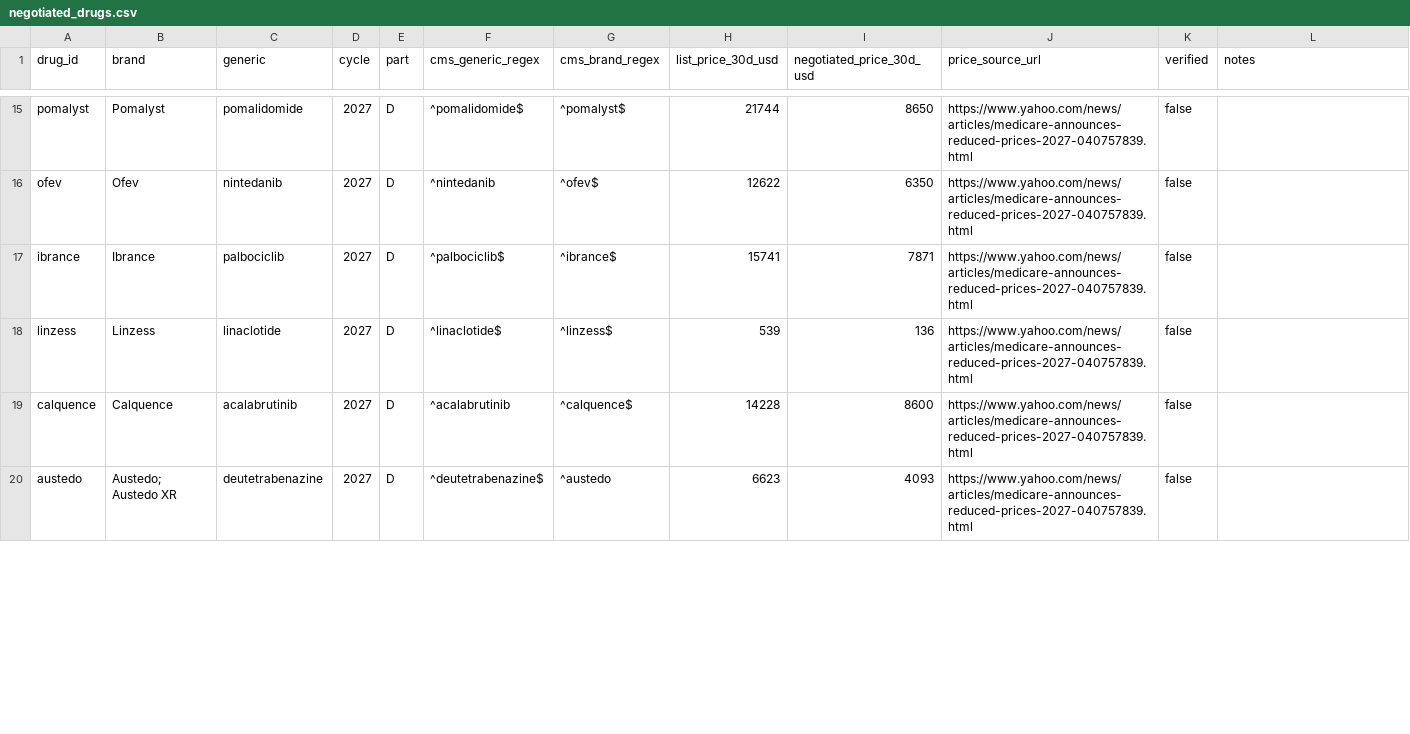
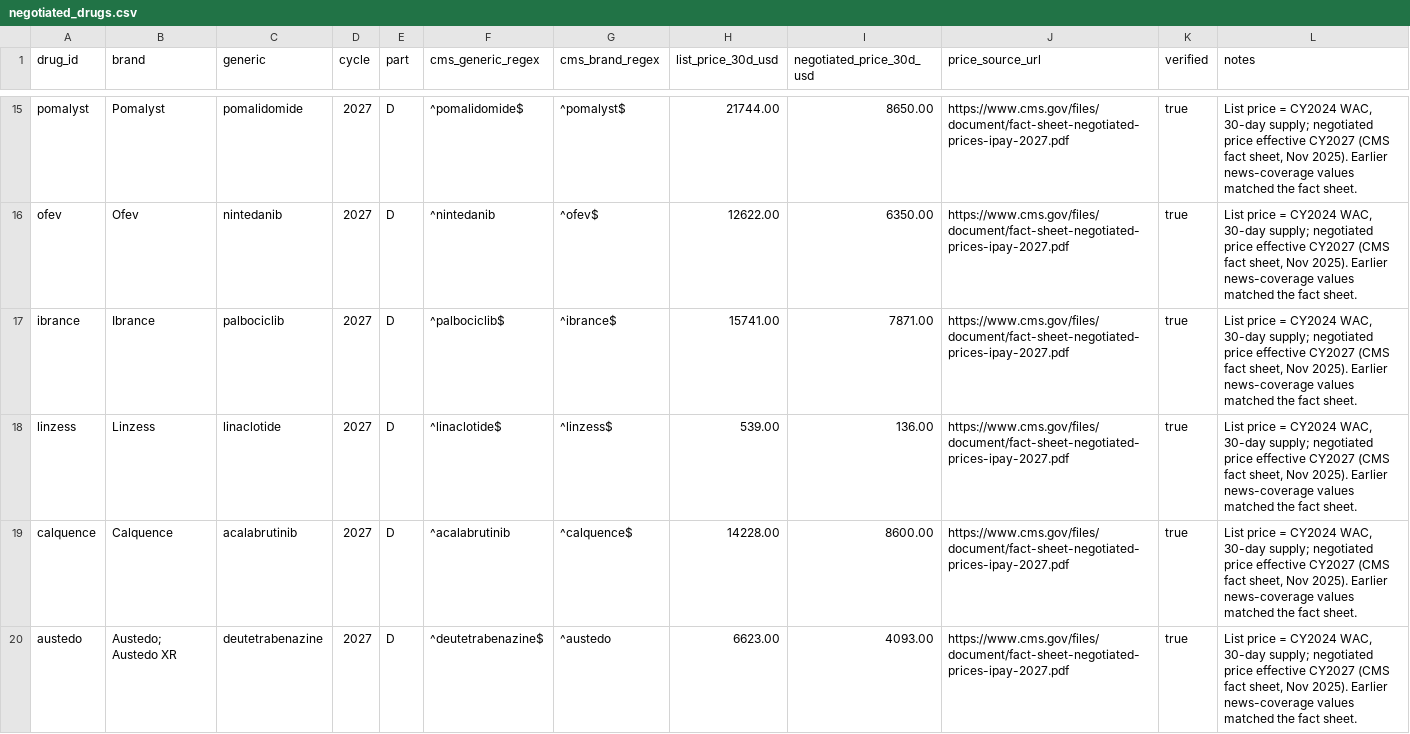
Before and after one commit to BrynX5/genomics-project, a CSV file: data/reference/negotiated_drugs.csv, drawn as a sheet; only a part is shown, gaps mark what is left out; the diff covers the shown part only; the diff names each change by its address in the sheet, - before the commit and + after, or states it on an @@ line.

```diff
--- a/data/reference/negotiated_drugs.csv
+++ b/data/reference/negotiated_drugs.csv
-H15 (list_price_30d_usd): 21744
+H15 (list_price_30d_usd): 21744.00
-I15 (negotiated_price_30d_usd): 8650
+I15 (negotiated_price_30d_usd): 8650.00
-J15:J20 (price_source_url): https://www.yahoo.com/news/articles/medicare-announces-reduced-prices-2027-040757839.html
+J15:J20 (price_source_url): https://www.cms.gov/files/document/fact-sheet-negotiated-prices-ipay-2027.pdf
-K15:K20 (verified): false
+K15:K20 (verified): true
-L15:L20 (notes): (empty)
+L15:L20 (notes): List price = CY2024 WAC, 30-day supply; negotiated price effective CY2027 (CMS fact sheet, Nov 2025). Earlier news-coverage values matched the fact sheet.
-H16 (list_price_30d_usd): 12622
+H16 (list_price_30d_usd): 12622.00
-I16 (negotiated_price_30d_usd): 6350
+I16 (negotiated_price_30d_usd): 6350.00
-H17 (list_price_30d_usd): 15741
+H17 (list_price_30d_usd): 15741.00
-I17 (negotiated_price_30d_usd): 7871
+I17 (negotiated_price_30d_usd): 7871.00
-H18 (list_price_30d_usd): 539
+H18 (list_price_30d_usd): 539.00
-I18 (negotiated_price_30d_usd): 136
+I18 (negotiated_price_30d_usd): 136.00
-H19 (list_price_30d_usd): 14228
+H19 (list_price_30d_usd): 14228.00
-I19 (negotiated_price_30d_usd): 8600
+I19 (negotiated_price_30d_usd): 8600.00
-H20 (list_price_30d_usd): 6623
+H20 (list_price_30d_usd): 6623.00
-I20 (negotiated_price_30d_usd): 4093
+I20 (negotiated_price_30d_usd): 4093.00
```
Also changed, not shown: 95 edited cells elsewhere in this file, 1 other file.
